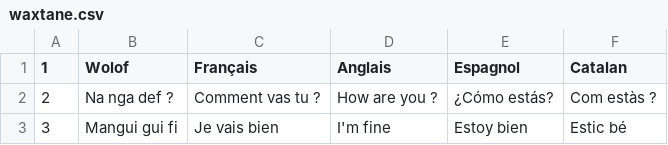
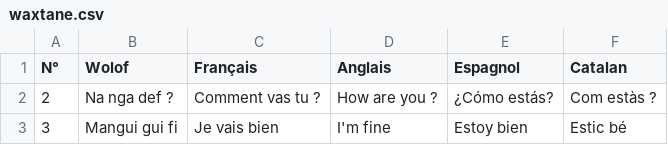
Before and after one commit to MedouneSGB/Waxtane, a CSV file: data/waxtane.csv, drawn as a sheet; only a part is shown.

Commit message:
Update waxtane.csv

```diff
--- a/data/waxtane.csv
+++ b/data/waxtane.csv
@@ -1,2 +1,2 @@
-1,Wolof,Français,Anglais,Espagnol,Catalan
+N°,Wolof,Français,Anglais,Espagnol,Catalan
 2,Na nga def ?,Comment vas tu ?,How are you ?,¿Cómo estás?,Com estàs ?
```
